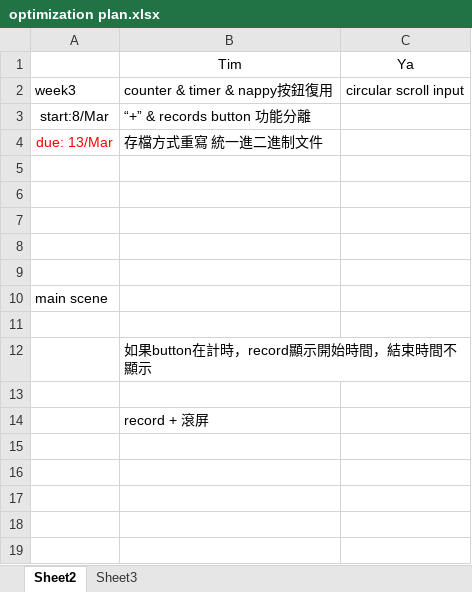
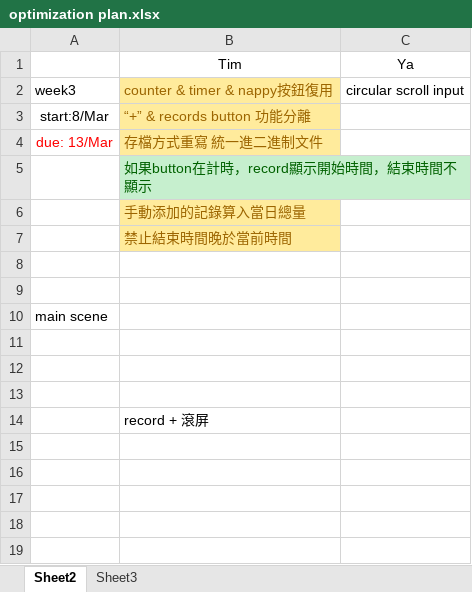
Before and after one commit to TeenYoung/MomoMonitor, an Excel workbook: plan/optimization plan.xlsx, sheet Sheet2, drawn as a sheet; only a part is shown; values as stored, in another font and other column widths than the file's, no borders; the diff names each change by its address in the sheet, - before the commit and + after, or states it on an @@ line.

Commit message:
Buttons Optimize
For former TIMER BUTTONS only:
-improve reusability
-standalone "+" & "record" buttons
-save into binary file, not playerprefs anymore
-other minor optimizations

```diff
--- a/plan/optimization plan.xlsx (sheet Sheet2)
+++ b/plan/optimization plan.xlsx (sheet Sheet2)
@@ B2:B4 fill: none → #FFEB9C, text colour: black → #9C6500 @@
-B5: (empty)
+B5: 如果button在計時，record顯示開始時間，結束時間不顯示
-B5 fill: none
+B5 fill: #C6EFCE
-B6: (empty)
+B6: 手動添加的記錄算入當日總量
-B6:B7 fill: none
+B6:B7 fill: #FFEB9C
-B7: (empty)
+B7: 禁止結束時間晚於當前時間
-B12: 如果button在計時，record顯示開始時間，結束時間不顯示
+B12: (empty)
```
Also changed, not shown: 16 other files.
